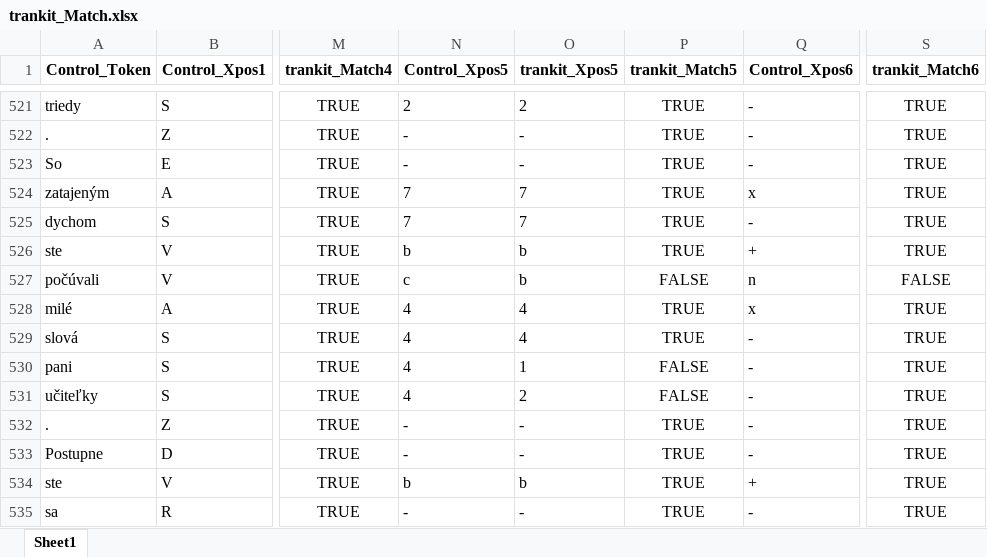
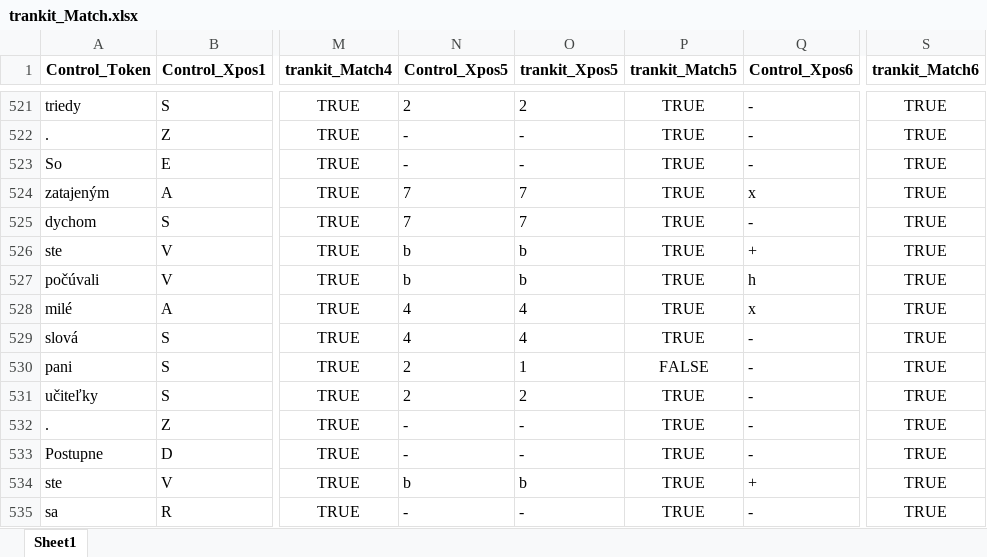
Before and after one commit to CHOTY/Diplomovka, an Excel workbook: trankit_Match.xlsx, sheet Sheet1, drawn as a sheet; only a part is shown, gaps mark what is left out; values as stored, in another font and other column widths than the file's, no borders; the diff covers the shown part only; the diff names each change by its address in the sheet, - before the commit and + after, or states it on an @@ line.

```diff
--- a/trankit_Match.xlsx (sheet Sheet1)
+++ b/trankit_Match.xlsx (sheet Sheet1)
-N527 (Control_Xpos5): c
+N527 (Control_Xpos5): b
-P527 (trankit_Match5): FALSE
+P527 (trankit_Match5): TRUE
-Q527 (Control_Xpos6): n
+Q527 (Control_Xpos6): h
-S527 (trankit_Match6): FALSE
+S527 (trankit_Match6): TRUE
-N530:N531 (Control_Xpos5): 4
+N530:N531 (Control_Xpos5): 2
-P531 (trankit_Match5): FALSE
+P531 (trankit_Match5): TRUE
```
Also changed, not shown: 480 edited cells elsewhere in this sheet, Agregovany_XPOS_Match.xlsx, DiplomovkaOpravene.xlsx, 12 other files.
